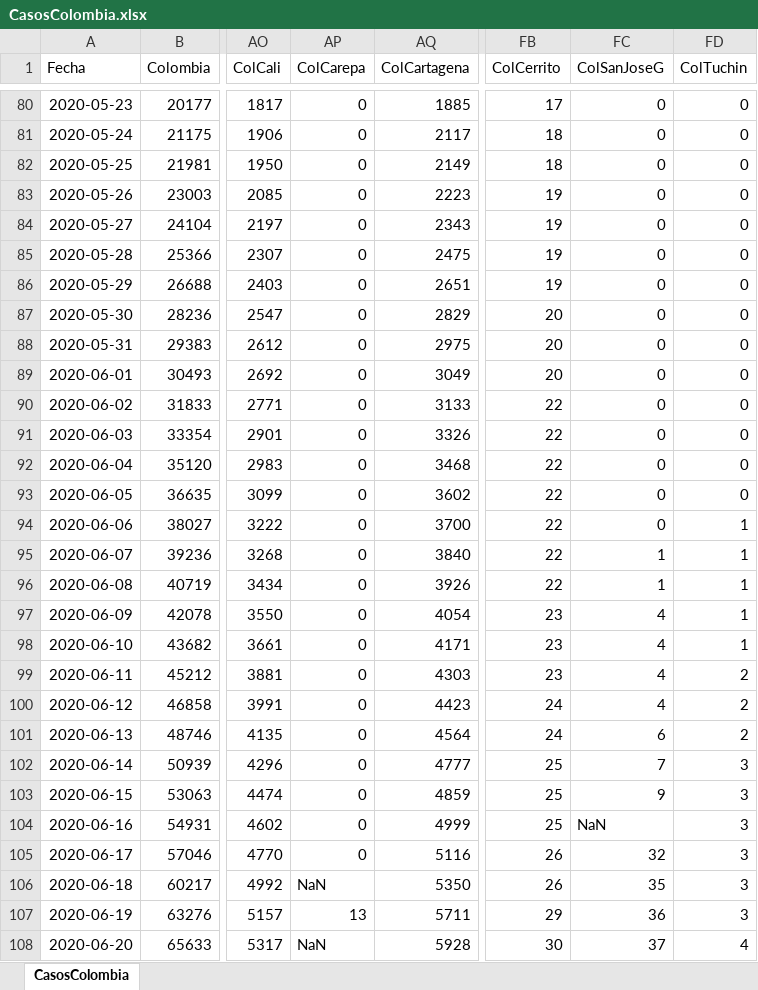
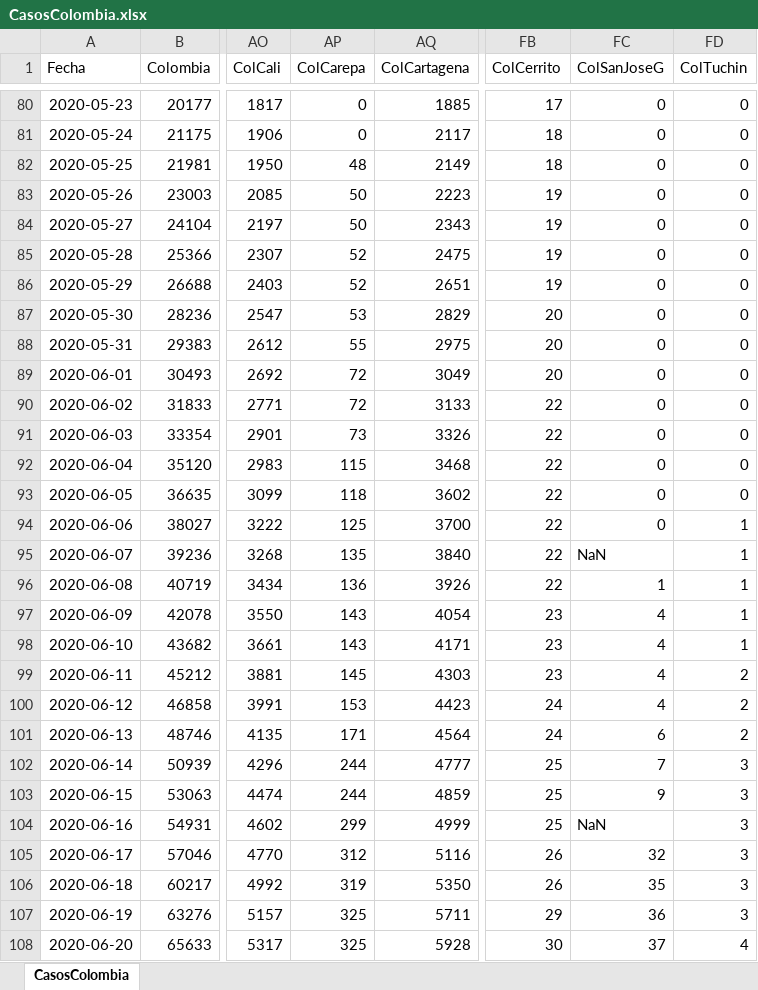
Before and after one commit to 1Alacer/covid, an Excel workbook: CasosColombia.xlsx, sheet CasosColombia, drawn as a sheet; only a part is shown, gaps mark what is left out; values as stored, in another font and other column widths than the file's, no borders; the diff covers the shown part only; the diff names each change by its address in the sheet, - before the commit and + after, or states it on an @@ line.

```diff
--- a/CasosColombia.xlsx (sheet CasosColombia)
+++ b/CasosColombia.xlsx (sheet CasosColombia)
-AP82 (ColCarepa): 0
+AP82 (ColCarepa): 48
-AP83:AP84 (ColCarepa): 0
+AP83:AP84 (ColCarepa): 50
-AP85:AP86 (ColCarepa): 0
+AP85:AP86 (ColCarepa): 52
-AP87 (ColCarepa): 0
+AP87 (ColCarepa): 53
-AP88 (ColCarepa): 0
+AP88 (ColCarepa): 55
-AP89:AP90 (ColCarepa): 0
+AP89:AP90 (ColCarepa): 72
-AP91 (ColCarepa): 0
+AP91 (ColCarepa): 73
-AP92 (ColCarepa): 0
+AP92 (ColCarepa): 115
-AP93 (ColCarepa): 0
+AP93 (ColCarepa): 118
-AP94 (ColCarepa): 0
+AP94 (ColCarepa): 125
-AP95 (ColCarepa): 0
+AP95 (ColCarepa): 135
-FC95 (ColSanJoseG): 1
+FC95 (ColSanJoseG): NaN
-AP96 (ColCarepa): 0
+AP96 (ColCarepa): 136
-AP97:AP98 (ColCarepa): 0
+AP97:AP98 (ColCarepa): 143
-AP99 (ColCarepa): 0
+AP99 (ColCarepa): 145
-AP100 (ColCarepa): 0
+AP100 (ColCarepa): 153
-AP101 (ColCarepa): 0
+AP101 (ColCarepa): 171
-AP102:AP103 (ColCarepa): 0
+AP102:AP103 (ColCarepa): 244
-AP104 (ColCarepa): 0
+AP104 (ColCarepa): 299
-AP105 (ColCarepa): 0
+AP105 (ColCarepa): 312
-AP106 (ColCarepa): NaN
+AP106 (ColCarepa): 319
-AP107 (ColCarepa): 13
+AP107 (ColCarepa): 325
-AP108 (ColCarepa): NaN
+AP108 (ColCarepa): 325
```
Also changed, not shown: 1 added row and 113 edited cells elsewhere in this sheet, 1 other file.
